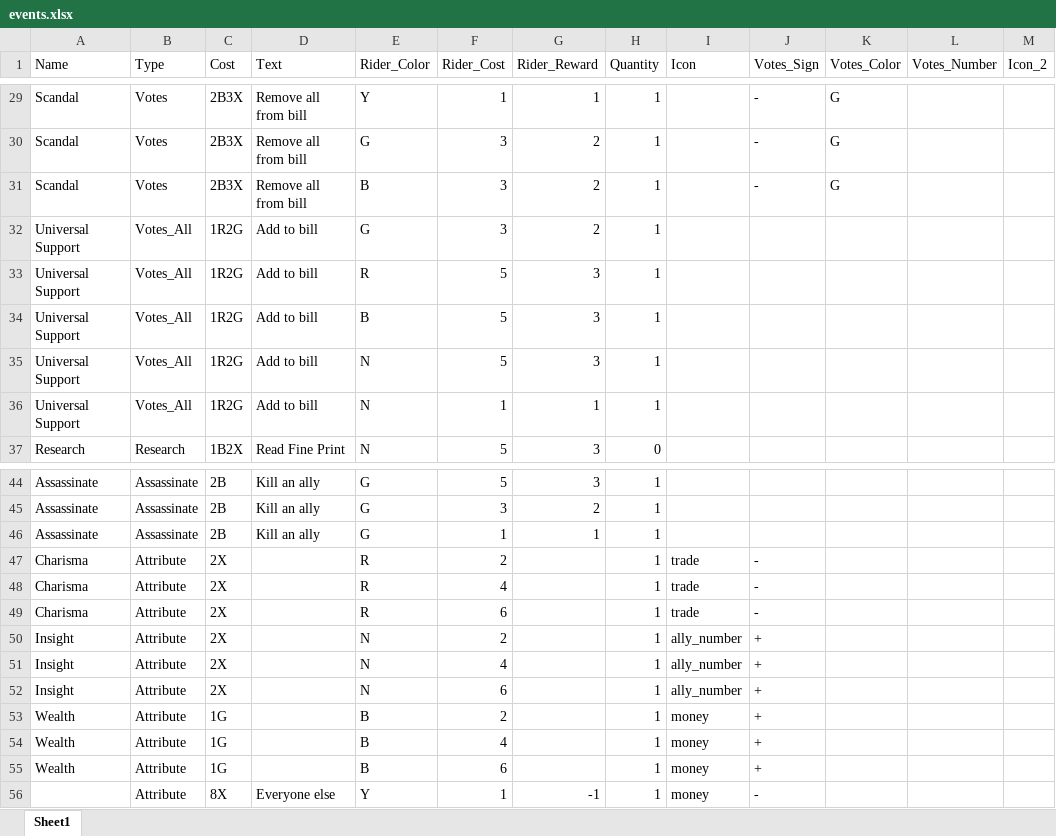
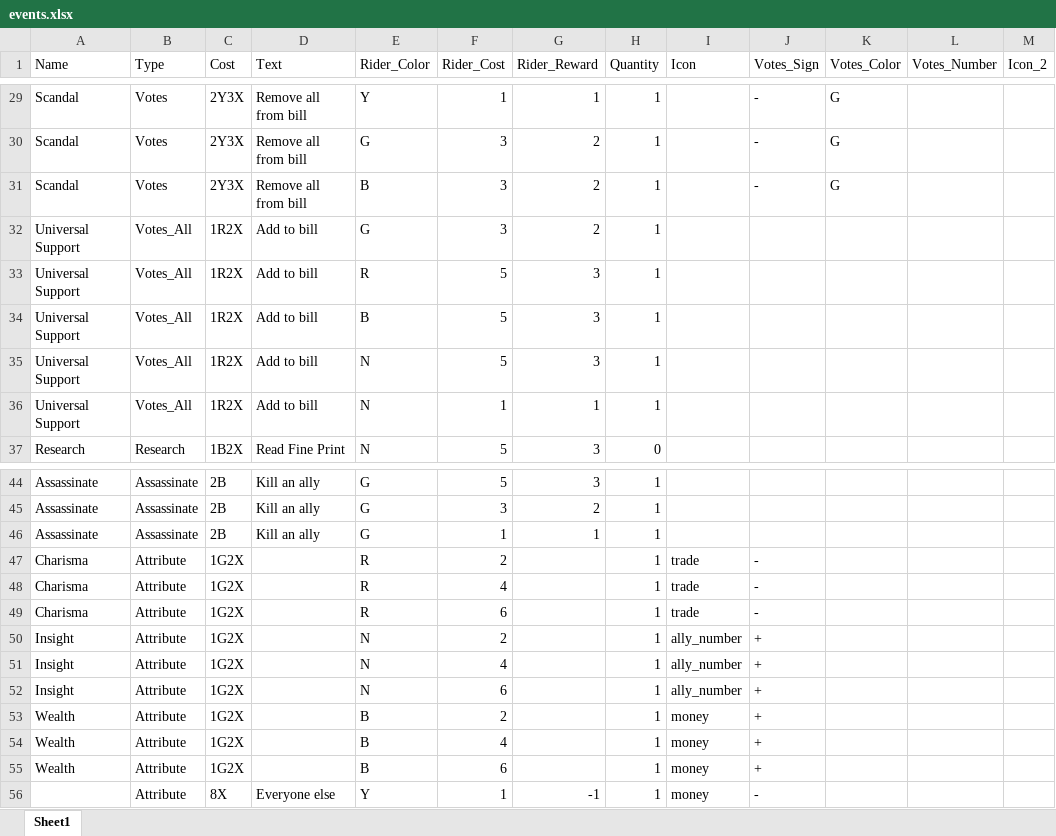
Before and after one commit to mzemel/whipped, an Excel workbook: data/events.xlsx, sheet Sheet1, drawn as a sheet; only a part is shown, gaps mark what is left out; values as stored, in another font and other column widths than the file's, no borders; the diff covers the shown part only; the diff names each change by its address in the sheet, - before the commit and + after, or states it on an @@ line.

```diff
--- a/data/events.xlsx (sheet Sheet1)
+++ b/data/events.xlsx (sheet Sheet1)
-C29:C31 (Cost): 2B3X
+C29:C31 (Cost): 2Y3X
-C32:C36 (Cost): 1R2G
+C32:C36 (Cost): 1R2X
-C47:C52 (Cost): 2X
+C47:C52 (Cost): 1G2X
-C53:C55 (Cost): 1G
+C53:C55 (Cost): 1G2X
```
Also changed, not shown: 33 edited cells elsewhere in this sheet, data/allies.xlsx, 2 other files.
